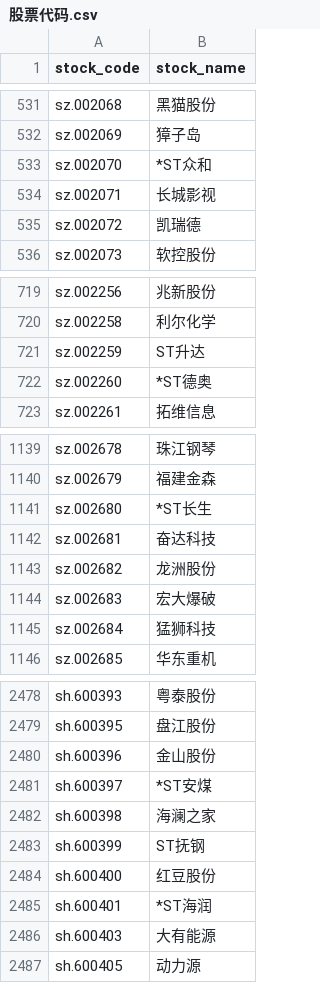
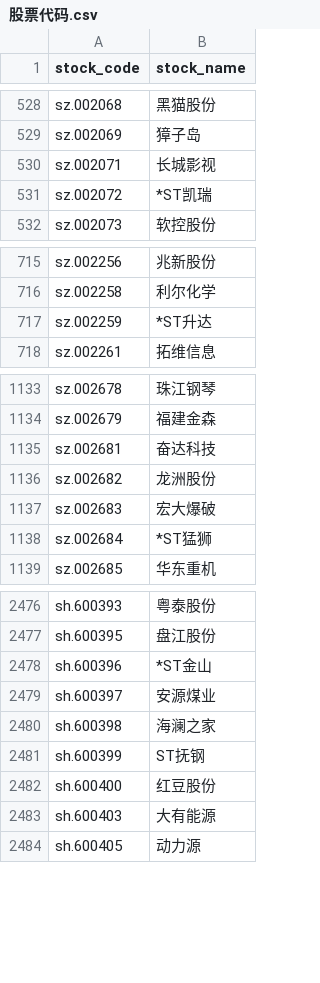
Before and after one commit to ocean998/stock_show_index, a CSV file: 股票代码.csv, drawn as a sheet; only a part is shown, gaps mark what is left out; the diff covers the shown part only.

```diff
--- a/股票代码.csv
+++ b/股票代码.csv
@@ -532,5 +529,4 @@ sz.002068,黑猫股份
 sz.002069,獐子岛
-sz.002070,*ST众和
 sz.002071,长城影视
-sz.002072,凯瑞德
+sz.002072,*ST凯瑞
 sz.002073,软控股份
@@ -720,4 +716,3 @@ sz.002256,兆新股份
 sz.002258,利尔化学
-sz.002259,ST升达
-sz.002260,*ST德奥
+sz.002259,*ST升达
 sz.002261,拓维信息
@@ -1140,3 +1134,2 @@ sz.002678,珠江钢琴
 sz.002679,福建金森
-sz.002680,*ST长生
 sz.002681,奋达科技
@@ -1144,3 +1137,3 @@ sz.002682,龙洲股份
 sz.002683,宏大爆破
-sz.002684,猛狮科技
+sz.002684,*ST猛狮
 sz.002685,华东重机
@@ -2479,4 +2477,4 @@ sh.600393,粤泰股份
 sh.600395,盘江股份
-sh.600396,金山股份
-sh.600397,*ST安煤
+sh.600396,*ST金山
+sh.600397,安源煤业
 sh.600398,海澜之家
@@ -2484,3 +2482,2 @@ sh.600399,ST抚钢
 sh.600400,红豆股份
-sh.600401,*ST海润
 sh.600403,大有能源
```
Also changed, not shown: 13 added rows, 8 removed rows and 80 edited cells elsewhere in this file, 8 other files.
